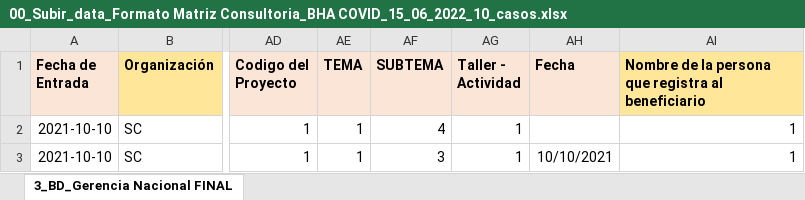
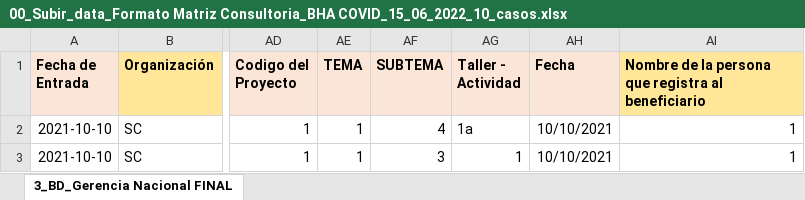
Before and after one commit to Ariano76/SCI, an Excel workbook: uploads/00_Subir_data_Formato Matriz Consultoria_BHA COVID_15_06_2022_10_casos.xlsx, sheet 3_BD_Gerencia Nacional FINAL, drawn as a sheet; only a part is shown, gaps mark what is left out; values as stored, in another font and other column widths than the file's, no borders; the diff names each change by its address in the sheet, - before the commit and + after, or states it on an @@ line.

```diff
--- a/uploads/00_Subir_data_Formato Matriz Consultoria_BHA COVID_15_06_2022_10_casos.xlsx (sheet 3_BD_Gerencia Nacional FINAL)
+++ b/uploads/00_Subir_data_Formato Matriz Consultoria_BHA COVID_15_06_2022_10_casos.xlsx (sheet 3_BD_Gerencia Nacional FINAL)
-AG2 (Taller - Actividad): 1
+AG2 (Taller - Actividad): 1a
-AH2 (Fecha): (empty)
+AH2 (Fecha): 10/10/2021
```
Also changed, not shown: 3 other files.
